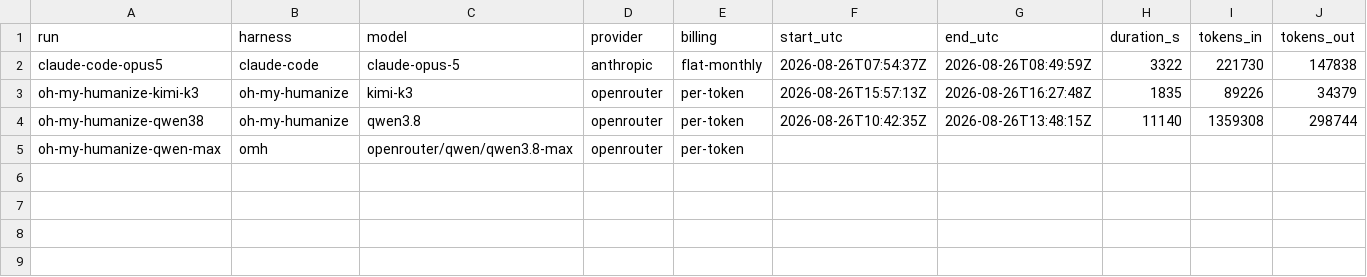
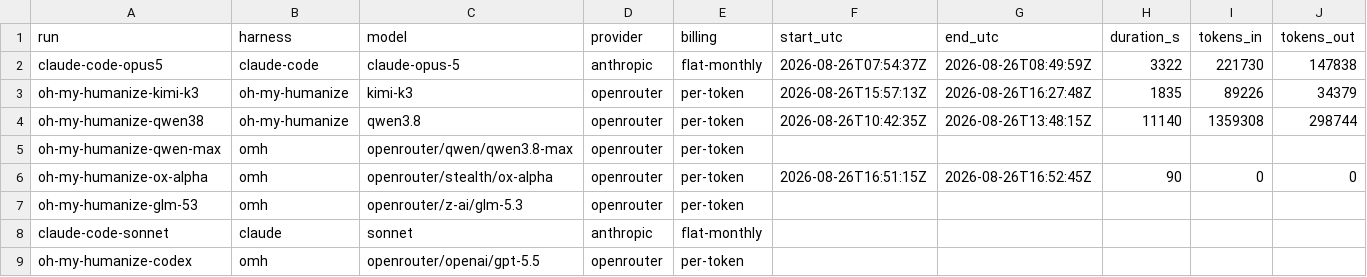
Before and after one commit to vbraye-pop/4d-tictactoes, a CSV file: stats.csv, drawn as a sheet; only a part is shown; rows hold the shown columns only; the diff names each change by its address in the sheet, - before the commit and + after, or states it on an @@ line.

```diff
--- a/stats.csv
+++ b/stats.csv
+row 6: oh-my-humanize-ox-alpha | omh | openrouter/stealth/ox-alpha | openrouter | per-token | 2026-08-26T16:51:15Z | 2026-08-26T16:52:45Z | 90 | 0 | 0
+row 7: oh-my-humanize-glm-53 | omh | openrouter/z-ai/glm-5.3 | openrouter | per-token
+row 8: claude-code-sonnet | claude | sonnet | anthropic | flat-monthly
+row 9: oh-my-humanize-codex | omh | openrouter/openai/gpt-5.5 | openrouter | per-token
```
Also changed, not shown: 12 other files.
